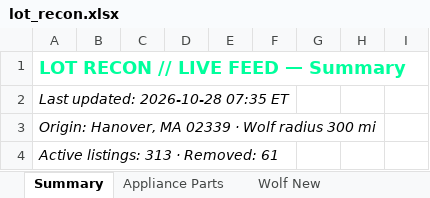
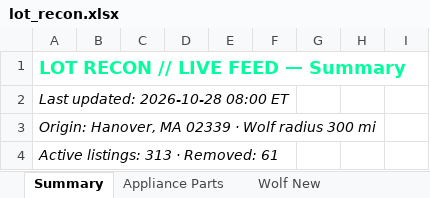
Before and after one commit to theequipmentpark/lot-recon, an Excel workbook: lot_recon.xlsx, sheet Summary, drawn as a sheet; only a part is shown; values as stored, in another font and other column widths than the file's, no borders; the diff names each change by its address in the sheet, - before the commit and + after, or states it on an @@ line.

```diff
--- a/lot_recon.xlsx (sheet Summary)
+++ b/lot_recon.xlsx (sheet Summary)
-A2: Last updated: 2026-10-28 07:35 ET
+A2: Last updated: 2026-10-28 08:00 ET
```
Also changed, not shown: sheet Removed, 1 other file.
